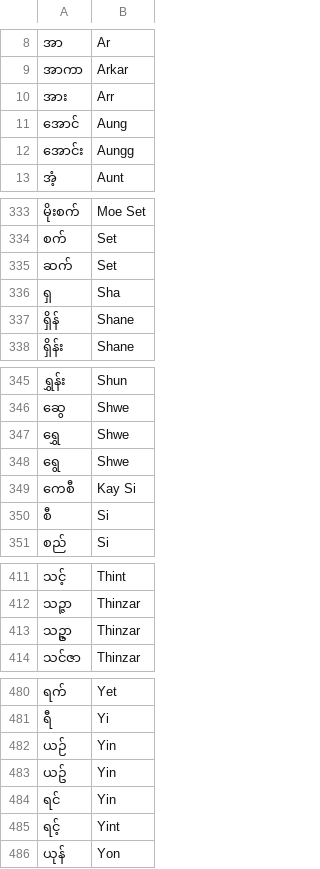
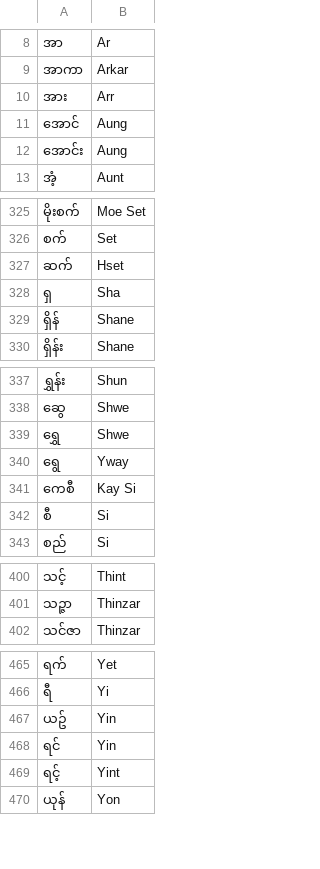
Before and after one commit to Xeyn-X/Nama-Bayda, a CSV file: Converter.csv, drawn as a sheet; only a part is shown, gaps mark what is left out; removed rows and columns are numbered as before the commit, all else as after; the diff covers the shown part only; the diff names each change by its address in the sheet, - before the commit and + after, or states it on an @@ line.

```diff
--- a/Converter.csv
+++ b/Converter.csv
-B12: Aungg
+B12: Aung
-B327: Set
+B327: Hset
-B340: Shwe
+B340: Yway
-row 413: သဥ္ဇာ | Thinzar
-row 482: ယဉ် | Yin
```
Also changed, not shown: 14 removed rows and 4 edited cells elsewhere in this file.
